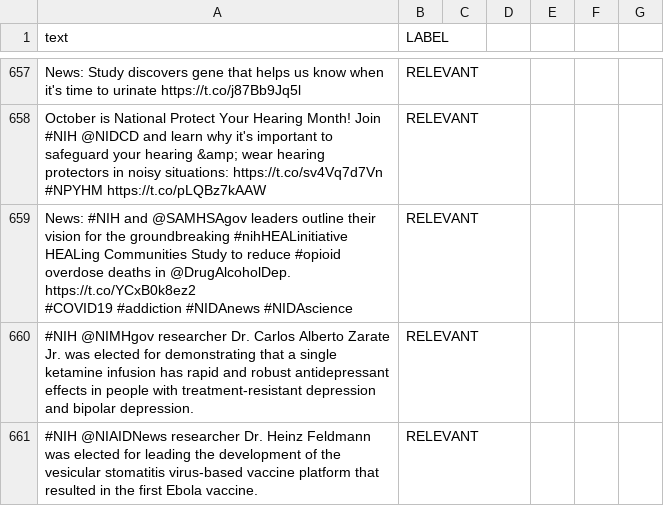
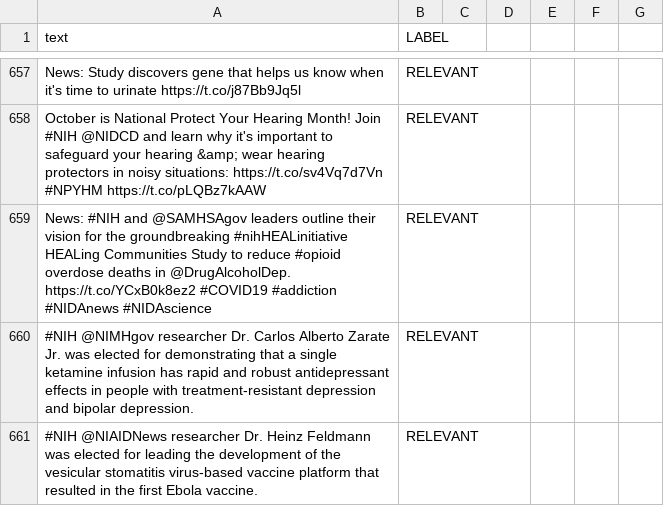
Before and after one commit to ssd500/covid-nlp, a CSV file: main.csv, drawn as a sheet; only a part is shown, gaps mark what is left out; the diff names each change by its address in the sheet, - before the commit and + after, or states it on an @@ line.

Commit message:
Update main.csv

```diff
--- a/main.csv
+++ b/main.csv
-A659 (text): …#NIDAnews #NIDAscience
+A659 (text): …#NIDAnews #NIDAscience
```
